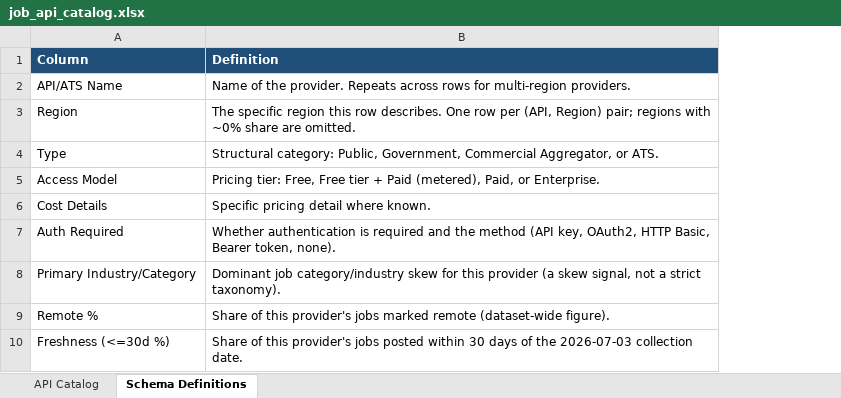
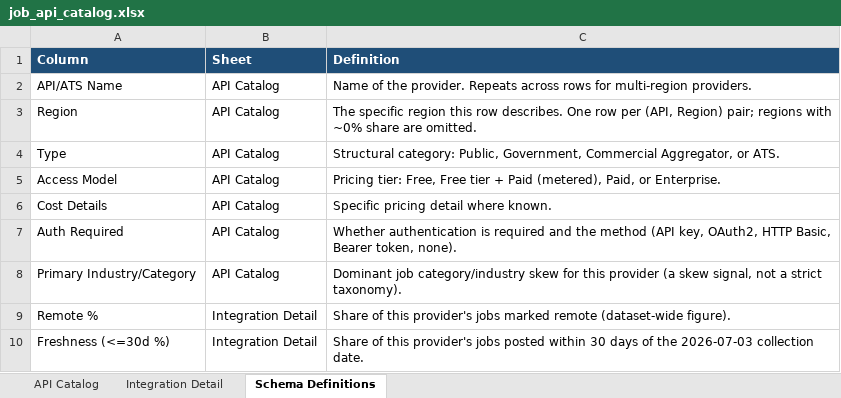
Before and after one commit to Prerna13anand/JobBoard, an Excel workbook: job_api_catalog.xlsx, sheet Schema Definitions, drawn as a sheet; only a part is shown; values as stored, in another font and other column widths than the file's, no borders; the diff names each change by its address in the sheet, - before the commit and + after, or states it on an @@ line.

Commit message:
new excel sheet

```diff
--- a/job_api_catalog.xlsx (sheet Schema Definitions)
+++ b/job_api_catalog.xlsx (sheet Schema Definitions)
+sheet tab: Integration Detail
+column B (Sheet), rows 2-10: API Catalog | API Catalog | API Catalog | API Catalog | API Catalog | API Catalog | API Catalog | Integration Detail | Integration Detail
```
Also changed, not shown: sheet API Catalog.
